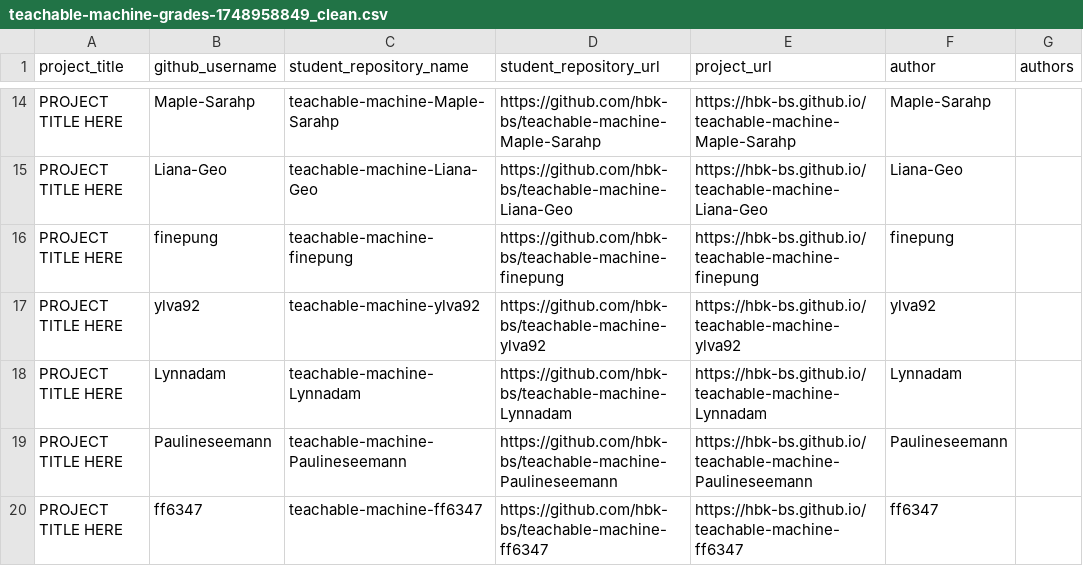
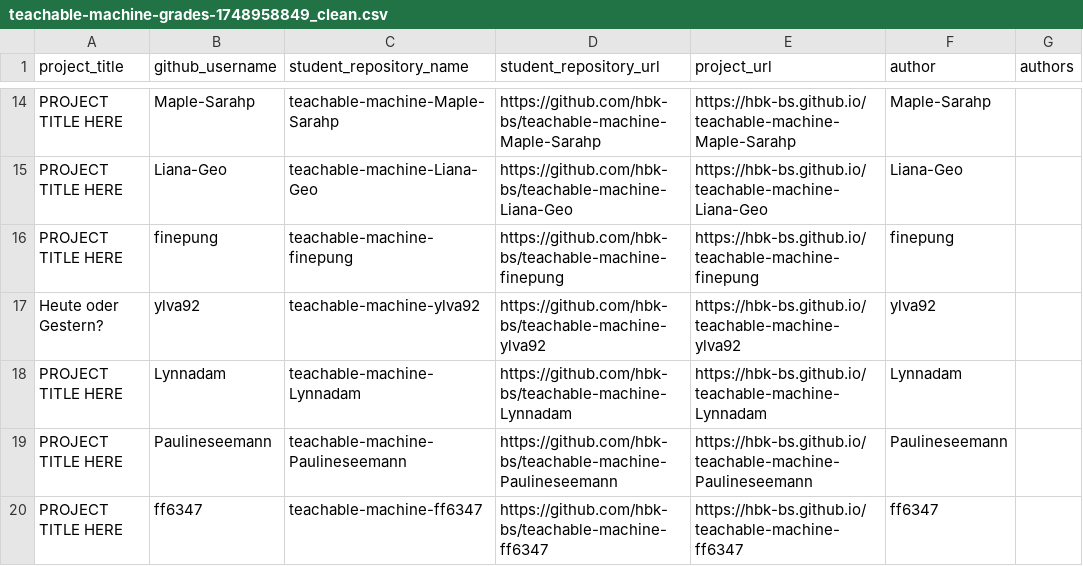
Before and after one commit to ivohartwig/rundgang2025, a CSV file: src/data/projects/teachable-machine-grades-1748958849_clean.csv, drawn as a sheet; only a part is shown, gaps mark what is left out.

Commit message:
Update teachable-machine-grades-1748958849_clean.csv

```diff
--- a/src/data/projects/teachable-machine-grades-1748958849_clean.csv
+++ b/src/data/projects/teachable-machine-grades-1748958849_clean.csv
@@ -16,3 +16,3 @@
 "PROJECT TITLE HERE","finepung","teachable-machine-finepung","https://github.com/hbk-bs/teachable-machine-finepung","https://hbk-bs.github.io/teachable-machine-finepung","finepung",""
-"PROJECT TITLE HERE","ylva92","teachable-machine-ylva92","https://github.com/hbk-bs/teachable-machine-ylva92","https://hbk-bs.github.io/teachable-machine-ylva92","ylva92",""
+"Heute oder Gestern?","ylva92","teachable-machine-ylva92","https://github.com/hbk-bs/teachable-machine-ylva92","https://hbk-bs.github.io/teachable-machine-ylva92","ylva92",""
 "PROJECT TITLE HERE","Lynnadam","teachable-machine-Lynnadam","https://github.com/hbk-bs/teachable-machine-Lynnadam","https://hbk-bs.github.io/teachable-machine-Lynnadam","Lynnadam",""
```
